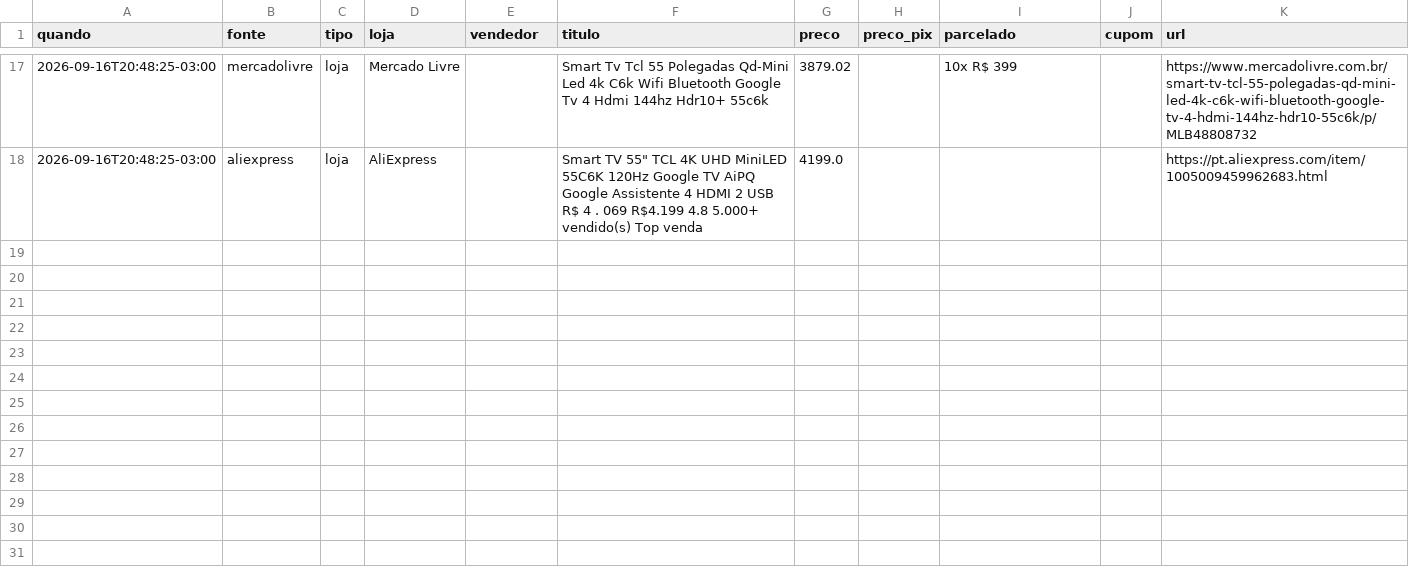
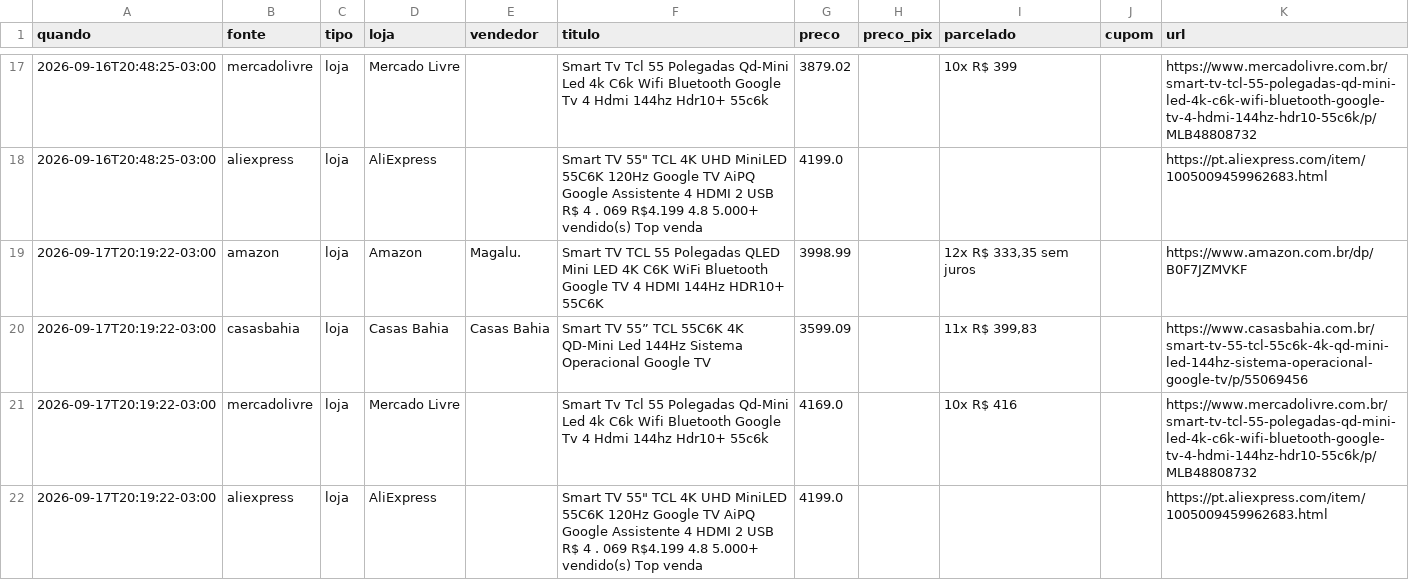
Before and after one commit to luisdfcalazans-dot/tcl-55c6k-monitor, a CSV file: docs/data/historico_pc.csv, drawn as a sheet; only a part is shown, gaps mark what is left out.

```diff
--- a/docs/data/historico_pc.csv
+++ b/docs/data/historico_pc.csv
@@ -18 +18,5 @@ quando,fonte,tipo,loja,vendedor,titulo,preco,preco_pix,parcelado,cupom,url
 2026-09-16T20:48:25-03:00,aliexpress,loja,AliExpress,,"Smart TV 55"" TCL 4K UHD MiniLED 55C6K 120Hz Google TV AiPQ Google Assistente 4 HDMI 2 USB R$ 4 . 069 R$4.199 4.8 5.000+ vendido(s) Top venda",4199.0,,,,https://pt.aliexpress.com/item/1005009459962683.html
+2026-09-17T20:19:22-03:00,amazon,loja,Amazon,Magalu.,Smart TV TCL 55 Polegadas QLED Mini LED 4K C6K WiFi Bluetooth Google TV 4 HDMI 144Hz HDR10+ 55C6K,3998.99,,"12x R$ 333,35 sem juros",,https://www.amazon.com.br/dp/B0F7JZMVKF
+2026-09-17T20:19:22-03:00,casasbahia,loja,Casas Bahia,Casas Bahia,Smart TV 55” TCL 55C6K 4K QD-Mini Led 144Hz Sistema Operacional Google TV,3599.09,,"11x R$ 399,83",,https://www.casasbahia.com.br/smart-tv-55-tcl-55c6k-4k-qd-mini-led-144hz-sistema-operacional-google-tv/p/55069456
+2026-09-17T20:19:22-03:00,mercadolivre,loja,Mercado Livre,,Smart Tv Tcl 55 Polegadas Qd-Mini Led 4k C6k Wifi Bluetooth Google Tv 4 Hdmi 144hz Hdr10+ 55c6k,4169.0,,10x R$ 416,,https://www.mercadolivre.com.br/smart-tv-tcl-55-polegadas-qd-mini-led-4k-c6k-wifi-bluetooth-google-tv-4-hdmi-144hz-hdr10-55c6k/p/MLB48808732
+2026-09-17T20:19:22-03:00,aliexpress,loja,AliExpress,,"Smart TV 55"" TCL 4K UHD MiniLED 55C6K 120Hz Google TV AiPQ Google Assistente 4 HDMI 2 USB R$ 4 . 069 R$4.199 4.8 5.000+ vendido(s) Top venda",4199.0,,,,https://pt.aliexpress.com/item/1005009459962683.html
```
Also changed, not shown: 2 other files.
